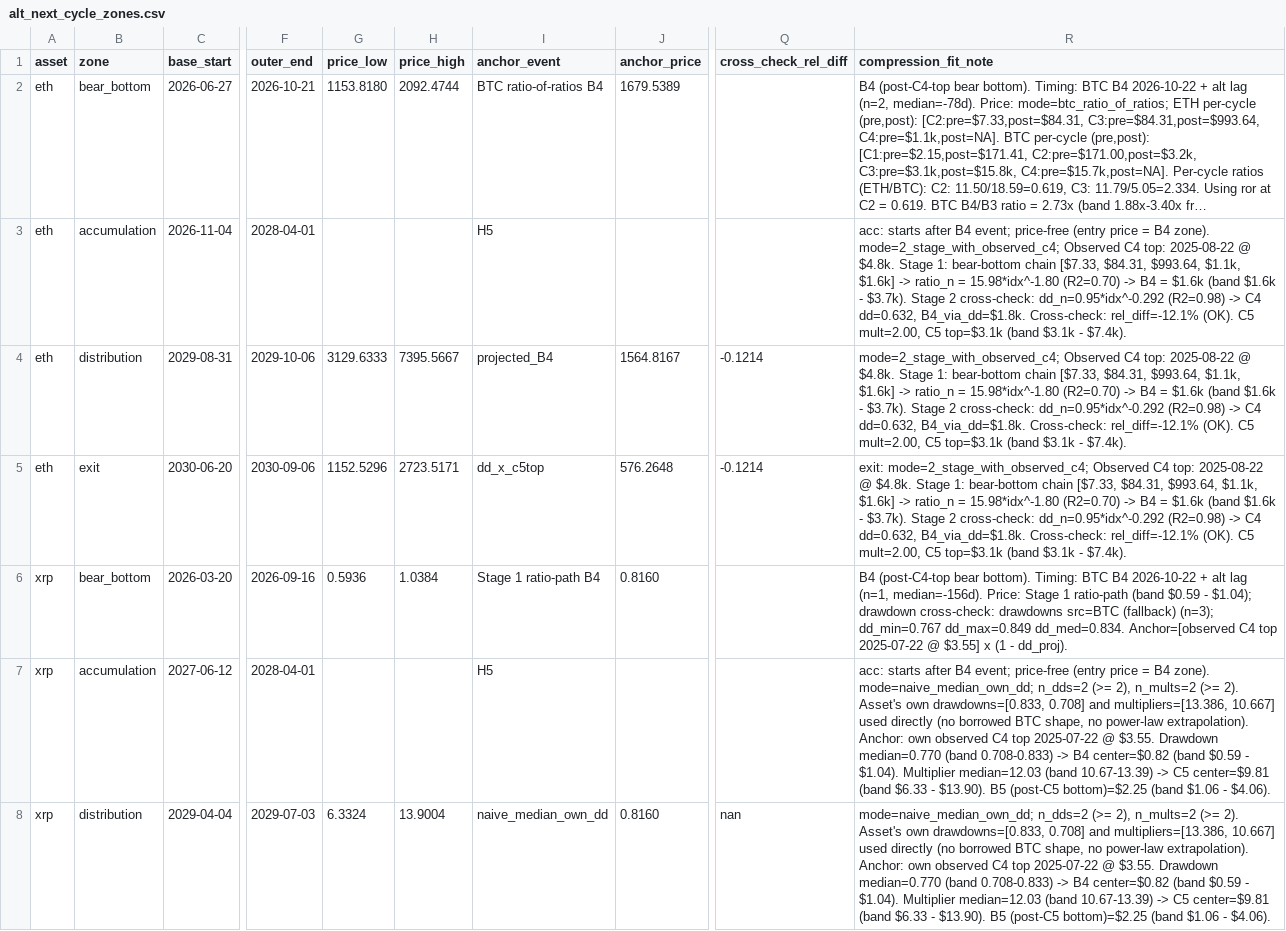
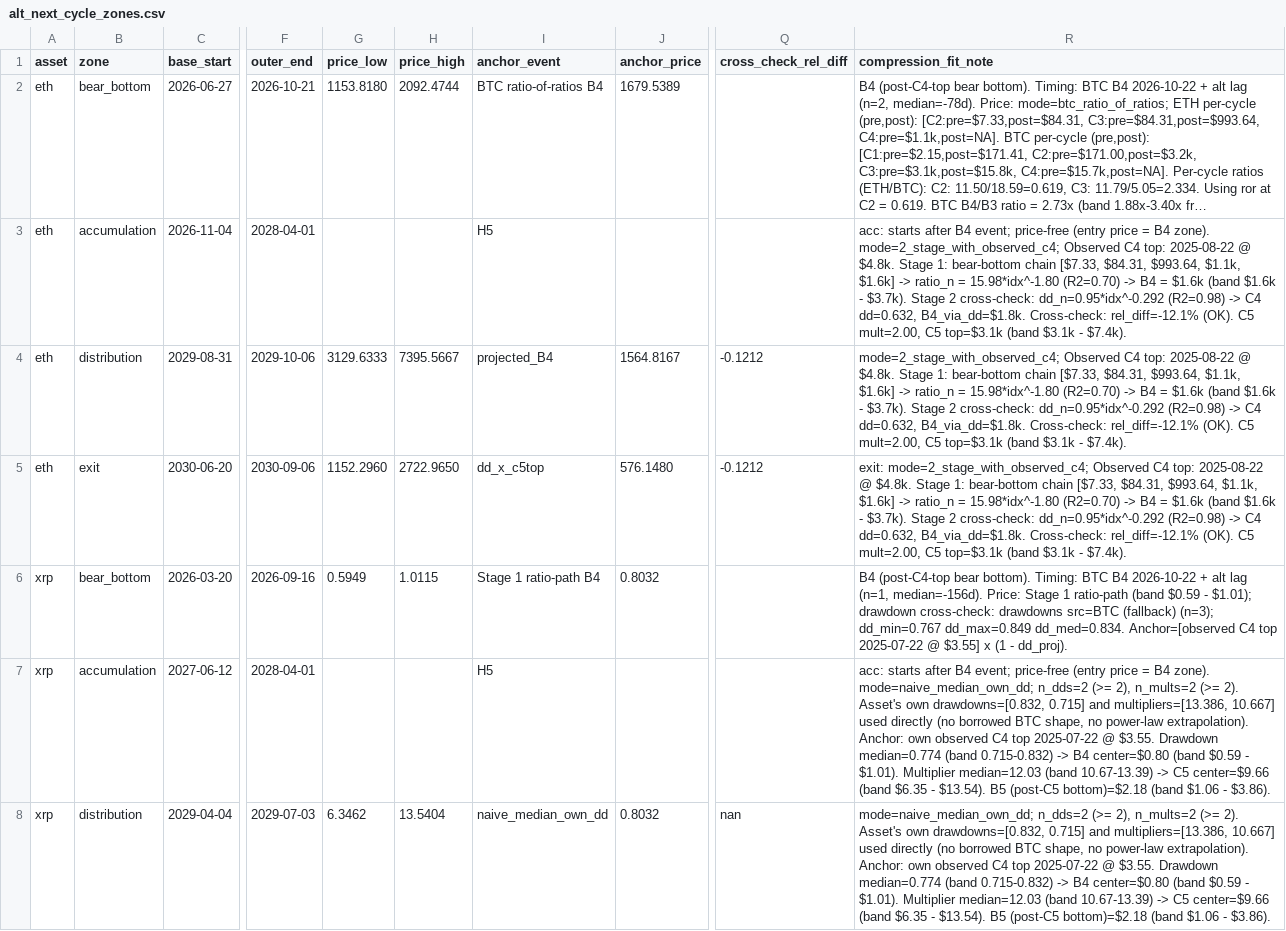
Before and after one commit to open-evidence-ar/btc-cycles, a CSV file: data/processed/alt_next_cycle_zones.csv, drawn as a sheet; only a part is shown, gaps mark what is left out; long unchanged cells end in …; the diff covers the shown part only; the diff names each change by its address in the sheet, - before the commit and + after, or states it on an @@ line.

```diff
--- a/data/processed/alt_next_cycle_zones.csv
+++ b/data/processed/alt_next_cycle_zones.csv
-Q4:Q5 (cross_check_rel_diff): -0.1214
+Q4:Q5 (cross_check_rel_diff): -0.1212
-G5 (price_low): 1152.5296
+G5 (price_low): 1152.2960
-H5 (price_high): 2723.5171
+H5 (price_high): 2722.9650
-J5 (anchor_price): 576.2648
+J5 (anchor_price): 576.1480
-G6 (price_low): 0.5936
+G6 (price_low): 0.5949
-H6 (price_high): 1.0384
+H6 (price_high): 1.0115
-J6 (anchor_price): 0.8160
+J6 (anchor_price): 0.8032
-R6 (compression_fit_note): …$0.59 - $1.04); drawdown cross-check:…
+R6 (compression_fit_note): …$0.59 - $1.01); drawdown cross-check:…
-R7 (compression_fit_note): …Asset's own drawdowns=[0.833, 0.708] and multipliers=[13.386, 10.667] used directly (no borrowed BTC shape, no power-law extrapolation). Anchor: own observed C4 top 2025-07-22 @ $3.55. Drawdown median=0.770 (band 0.708-0.833) -> B4 center=$0.82 (band $0.59 - $1.04). Multiplier median=12.03 (band 10.67-13.39) -> C5 center=$9.81 (band $6.33 - $13.90). B5 (post-C5 bottom)=$2.25 (band $1.06 - $4.06).
+R7 (compression_fit_note): …Asset's own drawdowns=[0.832, 0.715] and multipliers=[13.386, 10.667] used directly (no borrowed BTC shape, no power-law extrapolation). Anchor: own observed C4 top 2025-07-22 @ $3.55. Drawdown median=0.774 (band 0.715-0.832) -> B4 center=$0.80 (band $0.59 - $1.01). Multiplier median=12.03 (band 10.67-13.39) -> C5 center=$9.66 (band $6.35 - $13.54). B5 (post-C5 bottom)=$2.18 (band $1.06 - $3.86).
-G8 (price_low): 6.3324
+G8 (price_low): 6.3462
-H8 (price_high): 13.9004
+H8 (price_high): 13.5404
-J8 (anchor_price): 0.8160
+J8 (anchor_price): 0.8032
-R8 (compression_fit_note): …Asset's own drawdowns=[0.833, 0.708] and multipliers=[13.386, 10.667] used directly (no borrowed BTC shape, no power-law extrapolation). Anchor: own observed C4 top 2025-07-22 @ $3.55. Drawdown median=0.770 (band 0.708-0.833) -> B4 center=$0.82 (band $0.59 - $1.04). Multiplier median=12.03 (band 10.67-13.39) -> C5 center=$9.81 (band $6.33 - $13.90). B5 (post-C5 bottom)=$2.25 (band $1.06 - $4.06).
+R8 (compression_fit_note): …Asset's own drawdowns=[0.832, 0.715] and multipliers=[13.386, 10.667] used directly (no borrowed BTC shape, no power-law extrapolation). Anchor: own observed C4 top 2025-07-22 @ $3.55. Drawdown median=0.774 (band 0.715-0.832) -> B4 center=$0.80 (band $0.59 - $1.01). Multiplier median=12.03 (band 10.67-13.39) -> C5 center=$9.66 (band $6.35 - $13.54). B5 (post-C5 bottom)=$2.18 (band $1.06 - $3.86).
```
Also changed, not shown: 53 edited cells elsewhere in this file, data/processed/alt_cycle_metrics.csv, data/processed/alt_forward_ranges.csv, 54 other files.
